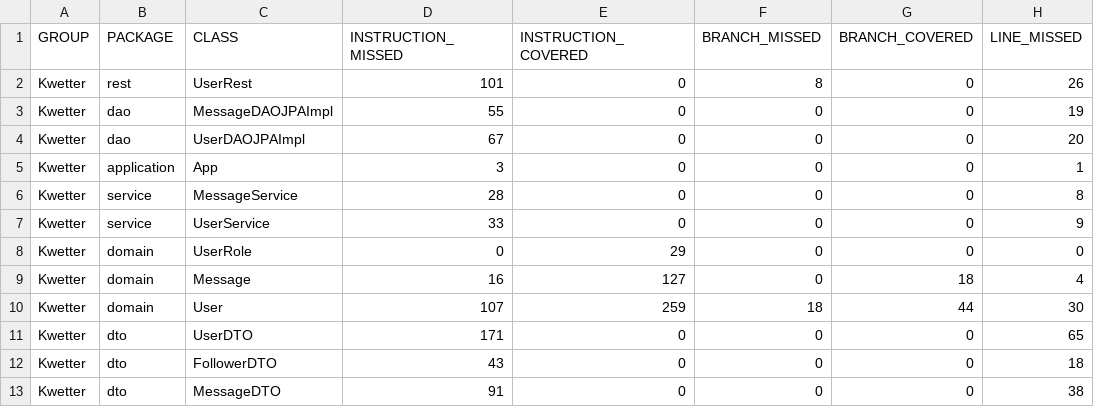
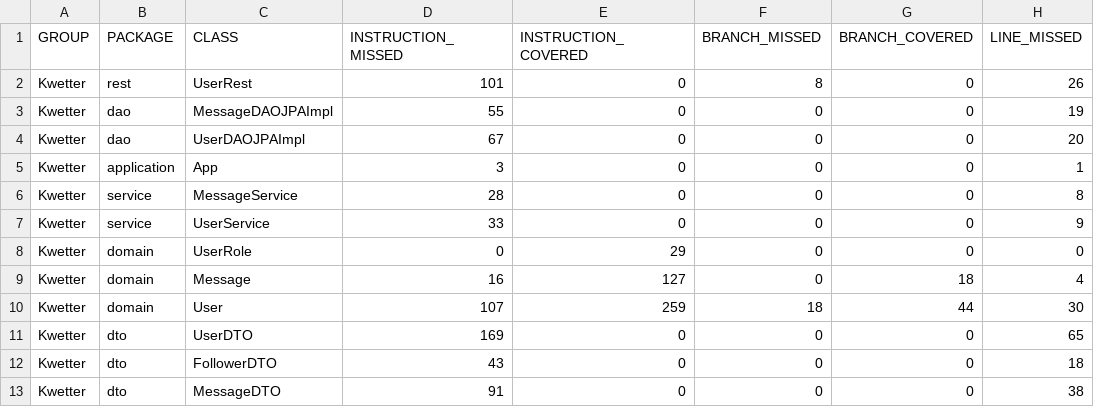
Before and after one commit to kvanleeuwen20/S64_JEA, a CSV file: Kwetter/target/site/jacoco-ut/jacoco.csv, drawn as a sheet; only a part is shown; the diff names each change by its address in the sheet, - before the commit and + after, or states it on an @@ line.

```diff
--- a/Kwetter/target/site/jacoco-ut/jacoco.csv
+++ b/Kwetter/target/site/jacoco-ut/jacoco.csv
-D11 (INSTRUCTION_MISSED): 171
+D11 (INSTRUCTION_MISSED): 169
```
Also changed, not shown: 15 other files.
